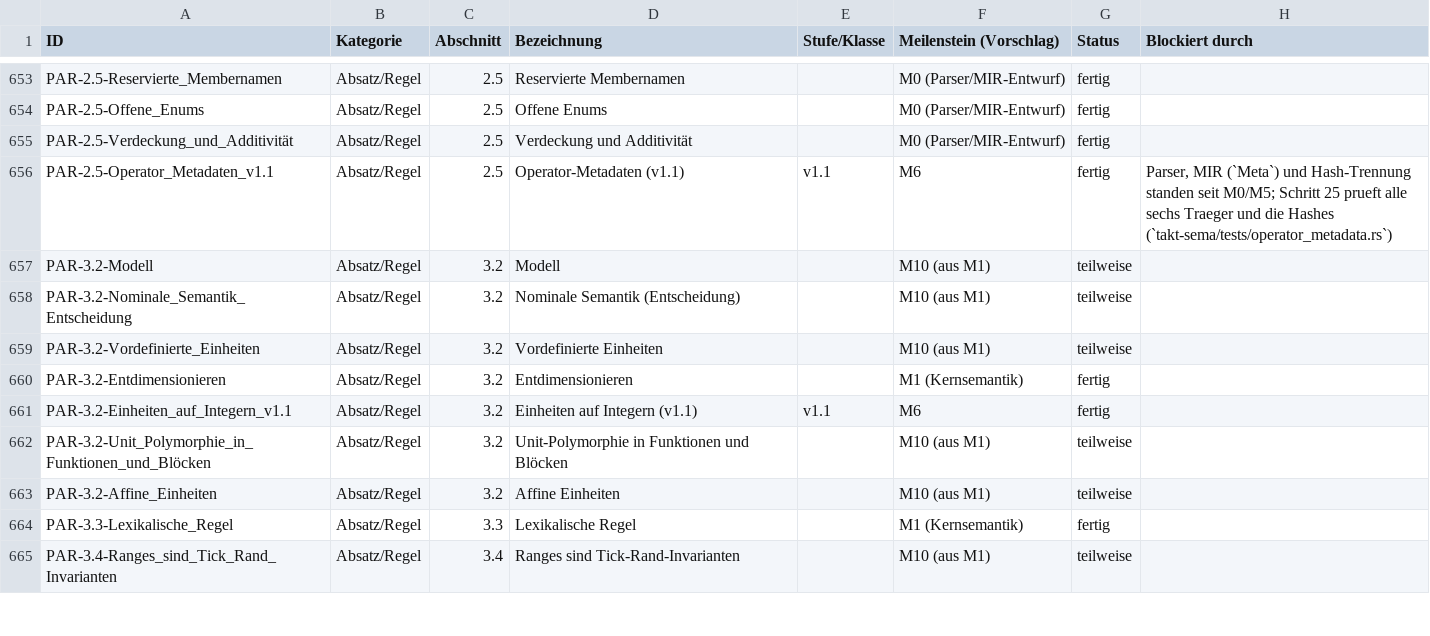
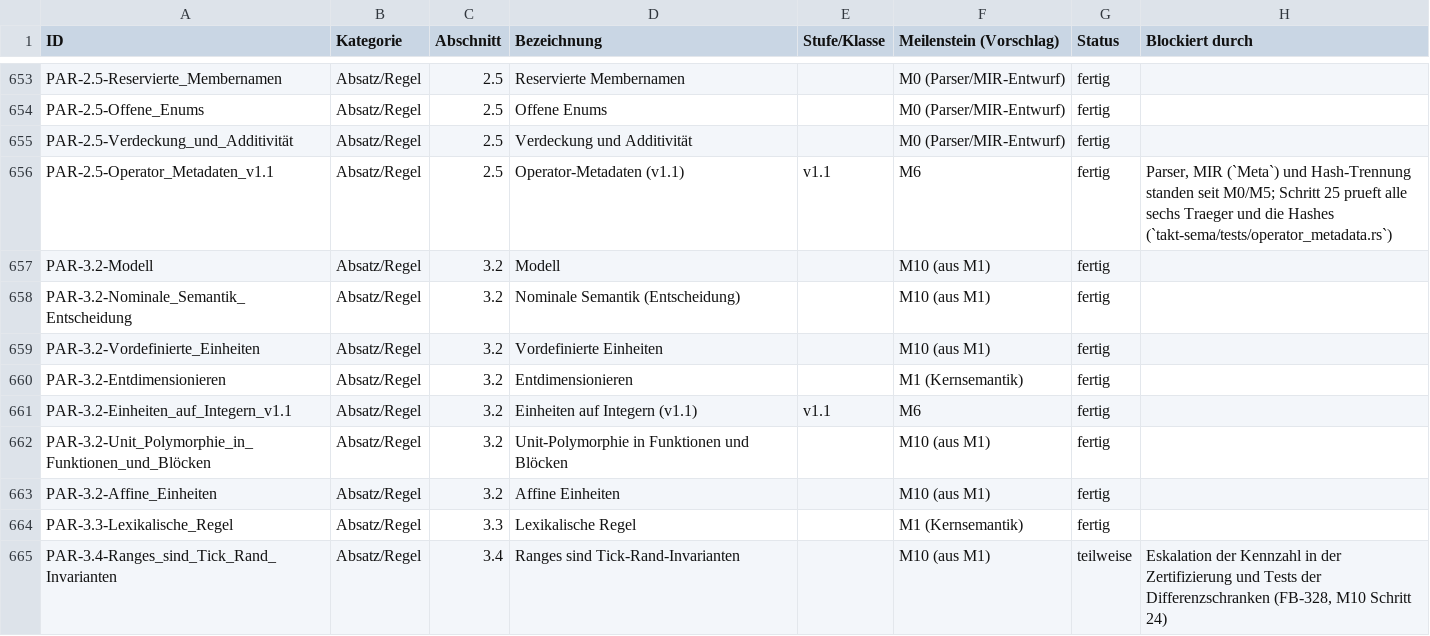
Before and after one commit to mannomannX/takt, a CSV file: plan/features.csv, drawn as a sheet; only a part is shown, gaps mark what is left out; the diff covers the shown part only.

```diff
--- a/plan/features.csv
+++ b/plan/features.csv
@@ -656,10 +656,10 @@ PAR-2.5-Verdeckung_und_Additivität,Absatz/Regel,2.5,Verdeckung und Additivität
 PAR-2.5-Operator_Metadaten_v1.1,Absatz/Regel,2.5,Operator-Metadaten (v1.1),v1.1,M6,fertig,"Parser, MIR (`Meta`) und Hash-Trennung standen seit M0/M5; Schritt 25 prueft alle sechs Traeger und die Hashes (`takt-sema/tests/operator_metadata.rs`)"
-PAR-3.2-Modell,Absatz/Regel,3.2,Modell,,M10 (aus M1),teilweise,
-PAR-3.2-Nominale_Semantik_Entscheidung,Absatz/Regel,3.2,Nominale Semantik (Entscheidung),,M10 (aus M1),teilweise,
-PAR-3.2-Vordefinierte_Einheiten,Absatz/Regel,3.2,Vordefinierte Einheiten,,M10 (aus M1),teilweise,
+PAR-3.2-Modell,Absatz/Regel,3.2,Modell,,M10 (aus M1),fertig,
+PAR-3.2-Nominale_Semantik_Entscheidung,Absatz/Regel,3.2,Nominale Semantik (Entscheidung),,M10 (aus M1),fertig,
+PAR-3.2-Vordefinierte_Einheiten,Absatz/Regel,3.2,Vordefinierte Einheiten,,M10 (aus M1),fertig,
 PAR-3.2-Entdimensionieren,Absatz/Regel,3.2,Entdimensionieren,,M1 (Kernsemantik),fertig,
 PAR-3.2-Einheiten_auf_Integern_v1.1,Absatz/Regel,3.2,Einheiten auf Integern (v1.1),v1.1,M6,fertig,
-PAR-3.2-Unit_Polymorphie_in_Funktionen_und_Blöcken,Absatz/Regel,3.2,Unit-Polymorphie in Funktionen und Blöcken,,M10 (aus M1),teilweise,
-PAR-3.2-Affine_Einheiten,Absatz/Regel,3.2,Affine Einheiten,,M10 (aus M1),teilweise,
+PAR-3.2-Unit_Polymorphie_in_Funktionen_und_Blöcken,Absatz/Regel,3.2,Unit-Polymorphie in Funktionen und Blöcken,,M10 (aus M1),fertig,
+PAR-3.2-Affine_Einheiten,Absatz/Regel,3.2,Affine Einheiten,,M10 (aus M1),fertig,
 PAR-3.3-Lexikalische_Regel,Absatz/Regel,3.3,Lexikalische Regel,,M1 (Kernsemantik),fertig,
-PAR-3.4-Ranges_sind_Tick_Rand_Invarianten,Absatz/Regel,3.4,Ranges sind Tick-Rand-Invarianten,,M10 (aus M1),teilweise,
+PAR-3.4-Ranges_sind_Tick_Rand_Invarianten,Absatz/Regel,3.4,Ranges sind Tick-Rand-Invarianten,,M10 (aus M1),teilweise,"Eskalation der Kennzahl in der Zertifizierung und Tests der Differenzschranken (FB-328, M10 Schritt 24)"
```
Also changed, not shown: 34 edited cells elsewhere in this file, corpus-try/manifest.csv, 4 other files.
